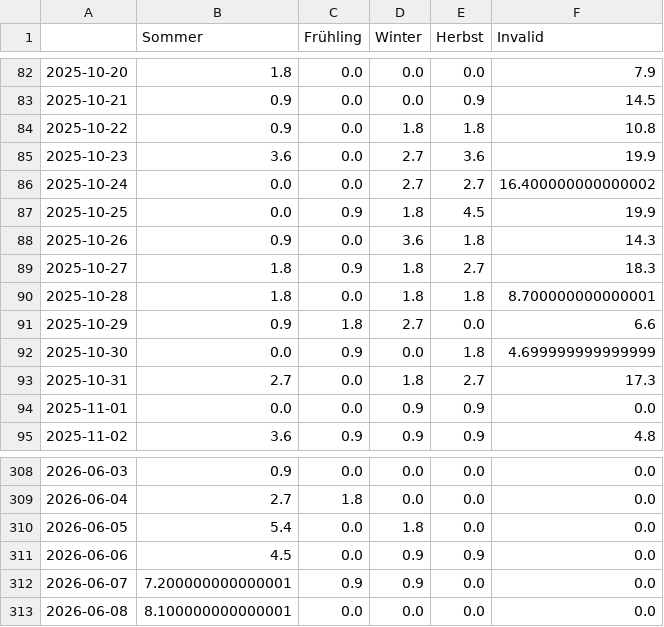
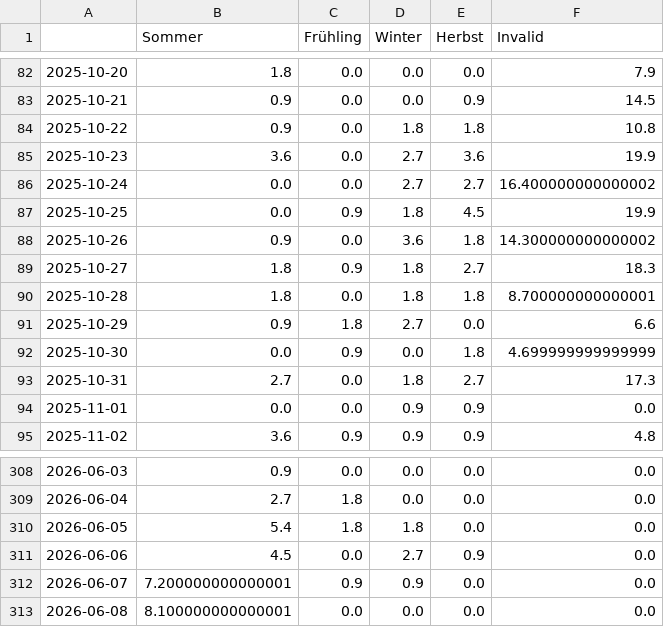
Before and after one commit to newsWhisperer/winterIsComing, a CSV file: csv/topics_date.csv, drawn as a sheet; only a part is shown, gaps mark what is left out.

```diff
--- a/csv/topics_date.csv
+++ b/csv/topics_date.csv
@@ -87,3 +87,3 @@
 2025-10-25,0.0,0.9,1.8,4.5,19.9
-2025-10-26,0.9,0.0,3.6,1.8,14.3
+2025-10-26,0.9,0.0,3.6,1.8,14.300000000000002
 2025-10-27,1.8,0.9,1.8,2.7,18.3
@@ -309,4 +309,4 @@
 2026-06-04,2.7,1.8,0.0,0.0,0.0
-2026-06-05,5.4,0.0,1.8,0.0,0.0
-2026-06-06,4.5,0.0,0.9,0.9,0.0
+2026-06-05,5.4,1.8,1.8,0.0,0.0
+2026-06-06,4.5,0.0,2.7,0.9,0.0
 2026-06-07,7.200000000000001,0.9,0.9,0.0,0.0
```
Also changed, not shown: 4 other files.
